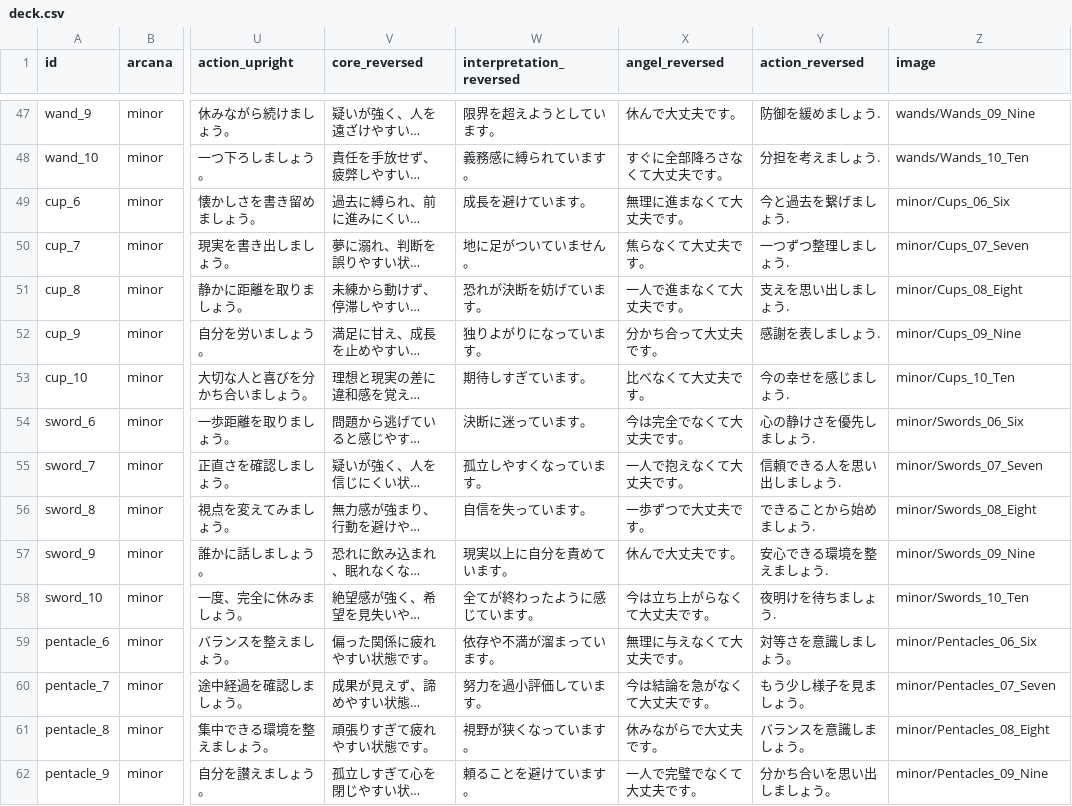
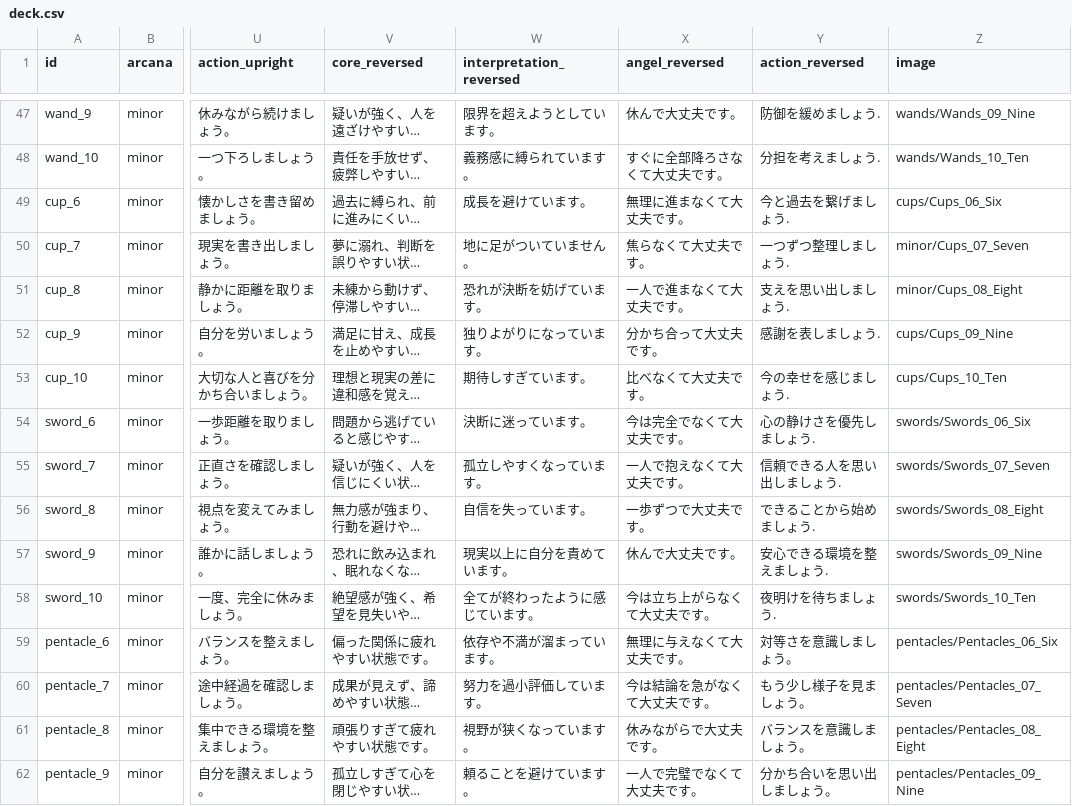
Before and after one commit to coollove0406noa/angelique-tarot-noa, a CSV file: public/data/deck.csv, drawn as a sheet; only a part is shown, gaps mark what is left out; long unchanged cells end in …; the diff covers the shown part only; the diff names each change by its address in the sheet, - before the commit and + after, or states it on an @@ line.

Commit message:
Update deck.csv

```diff
--- a/public/data/deck.csv
+++ b/public/data/deck.csv
-Z49 (image): minor/Cups_06_Six
+Z49 (image): cups/Cups_06_Six
-Z52 (image): minor/Cups_09_Nine
+Z52 (image): cups/Cups_09_Nine
-Z53 (image): minor/Cups_10_Ten
+Z53 (image): cups/Cups_10_Ten
-Z54 (image): minor/Swords_06_Six
+Z54 (image): swords/Swords_06_Six
-Z55 (image): minor/Swords_07_Seven
+Z55 (image): swords/Swords_07_Seven
-Z56 (image): minor/Swords_08_Eight
+Z56 (image): swords/Swords_08_Eight
-Z57 (image): minor/Swords_09_Nine
+Z57 (image): swords/Swords_09_Nine
-Z58 (image): minor/Swords_10_Ten
+Z58 (image): swords/Swords_10_Ten
-Z59 (image): minor/Pentacles_06_Six
+Z59 (image): pentacles/Pentacles_06_Six
-Z60 (image): minor/Pentacles_07_Seven
+Z60 (image): pentacles/Pentacles_07_Seven
-Z61 (image): minor/Pentacles_08_Eight
+Z61 (image): pentacles/Pentacles_08_Eight
-Z62 (image): minor/Pentacles_09_Nine
+Z62 (image): pentacles/Pentacles_09_Nine
```
Also changed, not shown: 28 edited cells elsewhere in this file.
